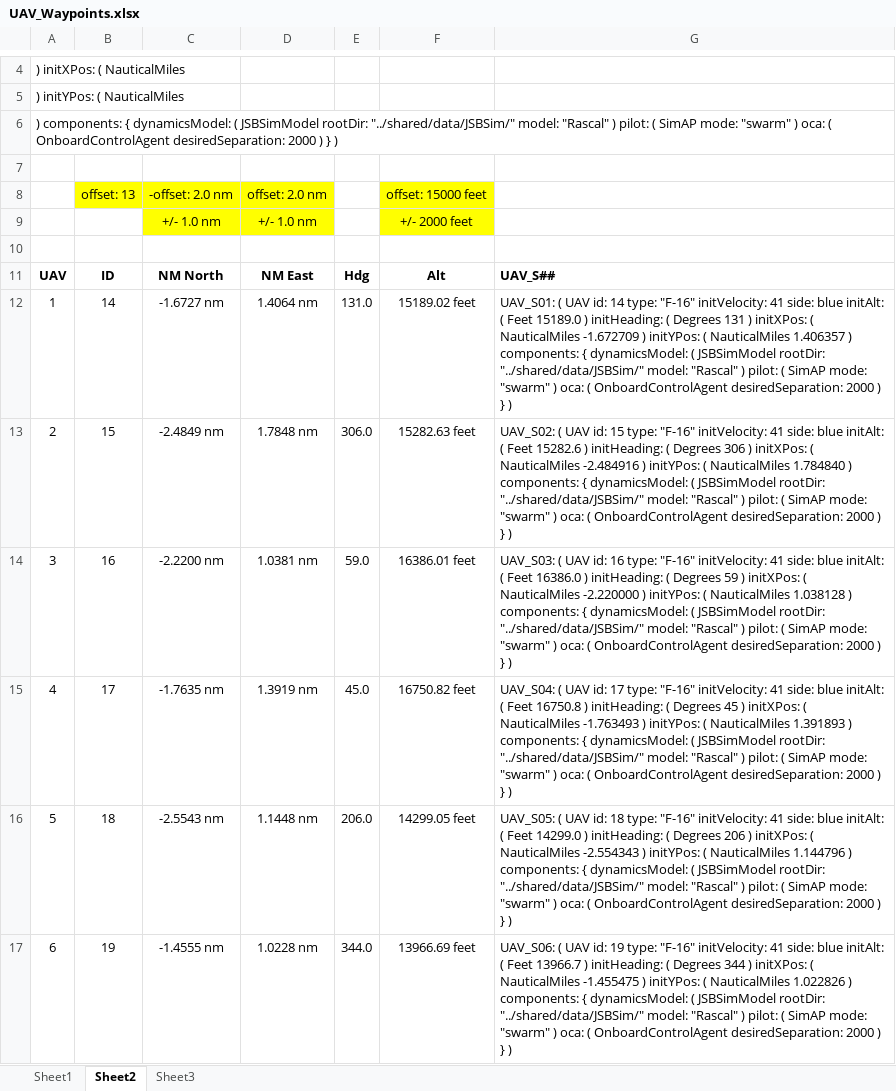
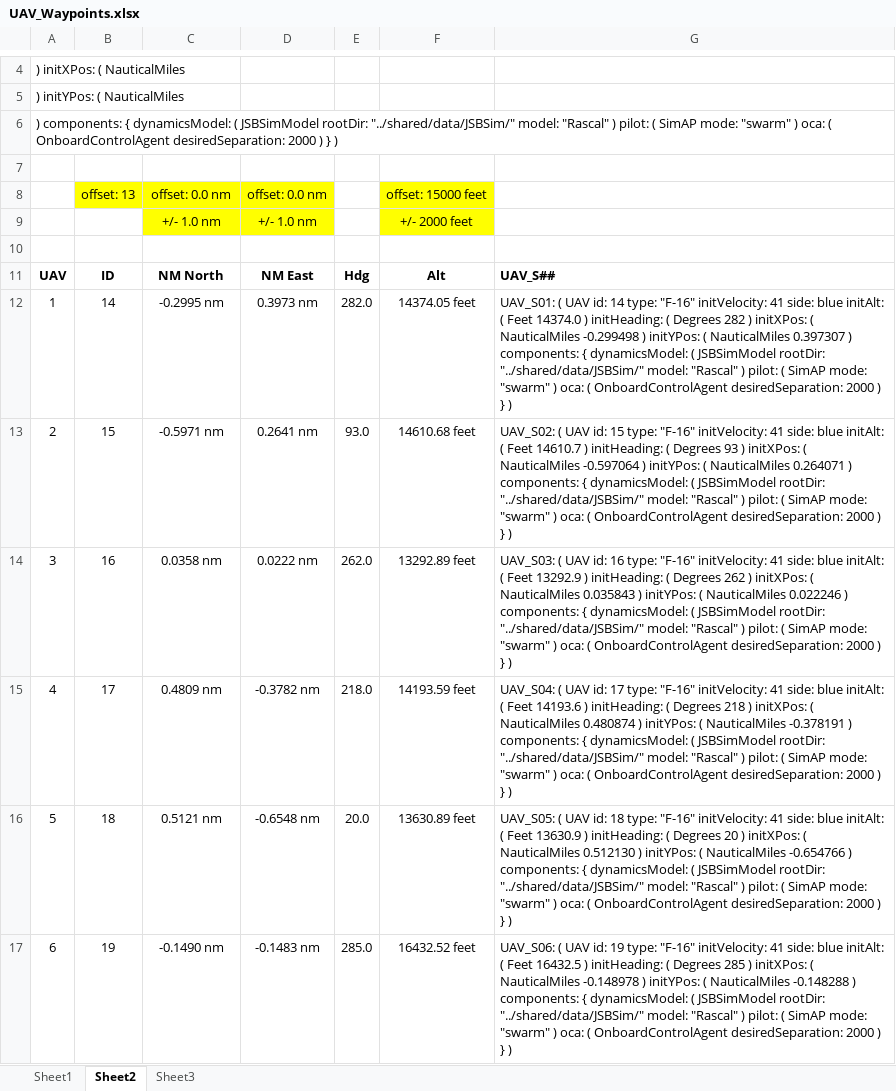
Before and after one commit to derekworth/SwarmSim, an Excel workbook: UAV_Waypoints.xlsx, sheet Sheet2, drawn as a sheet; only a part is shown, gaps mark what is left out; values as stored, in another font and other column widths than the file's, no borders; the diff covers the shown part only; the diff names each change by its address in the sheet, - before the commit and + after, or states it on an @@ line.

```diff
--- a/UAV_Waypoints.xlsx (sheet Sheet2)
+++ b/UAV_Waypoints.xlsx (sheet Sheet2)
-C8: -offset: 2.0 nm
+C8: offset: 0.0 nm
-D8: offset: 2.0 nm
+D8: offset: 0.0 nm
-C12: -1.6727 nm
+C12: -0.2995 nm
-D12: 1.4064 nm
+D12: 0.3973 nm
-E12: 131.0
+E12: 282.0
-F12: 15189.02 feet
+F12: 14374.05 feet
-G12: …( Feet 15189.0 ) initHeading: ( Degrees 131 ) initXPos: ( NauticalMiles -1.672709 ) initYPos: ( NauticalMiles 1.406357 ) components:…
+G12: …( Feet 14374.0 ) initHeading: ( Degrees 282 ) initXPos: ( NauticalMiles -0.299498 ) initYPos: ( NauticalMiles 0.397307 ) components:…
-C13: -2.4849 nm
+C13: -0.5971 nm
-D13: 1.7848 nm
+D13: 0.2641 nm
-E13: 306.0
+E13: 93.0
-F13: 15282.63 feet
+F13: 14610.68 feet
-G13: …( Feet 15282.6 ) initHeading: ( Degrees 306 ) initXPos: ( NauticalMiles -2.484916 ) initYPos: ( NauticalMiles 1.784840 ) components:…
+G13: …( Feet 14610.7 ) initHeading: ( Degrees 93 ) initXPos: ( NauticalMiles -0.597064 ) initYPos: ( NauticalMiles 0.264071 ) components:…
-C14: -2.2200 nm
+C14: 0.0358 nm
-D14: 1.0381 nm
+D14: 0.0222 nm
-E14: 59.0
+E14: 262.0
-F14: 16386.01 feet
+F14: 13292.89 feet
-G14: …( Feet 16386.0 ) initHeading: ( Degrees 59 ) initXPos: ( NauticalMiles -2.220000 ) initYPos: ( NauticalMiles 1.038128 ) components:…
+G14: …( Feet 13292.9 ) initHeading: ( Degrees 262 ) initXPos: ( NauticalMiles 0.035843 ) initYPos: ( NauticalMiles 0.022246 ) components:…
-C15: -1.7635 nm
+C15: 0.4809 nm
-D15: 1.3919 nm
+D15: -0.3782 nm
-E15: 45.0
+E15: 218.0
-F15: 16750.82 feet
+F15: 14193.59 feet
-G15: …( Feet 16750.8 ) initHeading: ( Degrees 45 ) initXPos: ( NauticalMiles -1.763493 ) initYPos: ( NauticalMiles 1.391893 ) components:…
+G15: …( Feet 14193.6 ) initHeading: ( Degrees 218 ) initXPos: ( NauticalMiles 0.480874 ) initYPos: ( NauticalMiles -0.378191 ) components:…
-C16: -2.5543 nm
+C16: 0.5121 nm
-D16: 1.1448 nm
+D16: -0.6548 nm
-E16: 206.0
+E16: 20.0
-F16: 14299.05 feet
+F16: 13630.89 feet
-G16: …( Feet 14299.0 ) initHeading: ( Degrees 206 ) initXPos: ( NauticalMiles -2.554343 ) initYPos: ( NauticalMiles 1.144796 ) components:…
+G16: …( Feet 13630.9 ) initHeading: ( Degrees 20 ) initXPos: ( NauticalMiles 0.512130 ) initYPos: ( NauticalMiles -0.654766 ) components:…
-C17: -1.4555 nm
+C17: -0.1490 nm
-D17: 1.0228 nm
+D17: -0.1483 nm
-E17: 344.0
+E17: 285.0
-F17: 13966.69 feet
+F17: 16432.52 feet
-G17: …( Feet 13966.7 ) initHeading: ( Degrees 344 ) initXPos: ( NauticalMiles -1.455475 ) initYPos: ( NauticalMiles 1.022826 ) components:…
+G17: …( Feet 16432.5 ) initHeading: ( Degrees 285 ) initXPos: ( NauticalMiles -0.148978 ) initYPos: ( NauticalMiles -0.148288 ) components:…
```
Also changed, not shown: 95 edited cells elsewhere in this sheet, charts or pictures, 33 other files.
